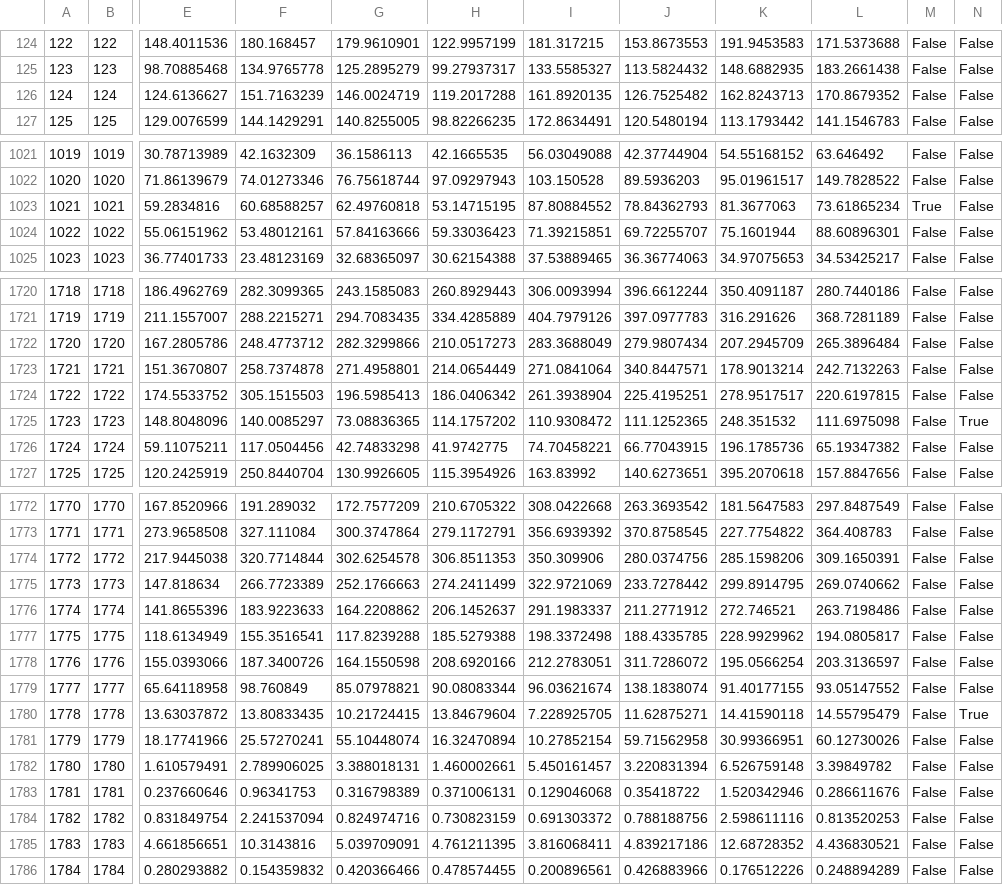
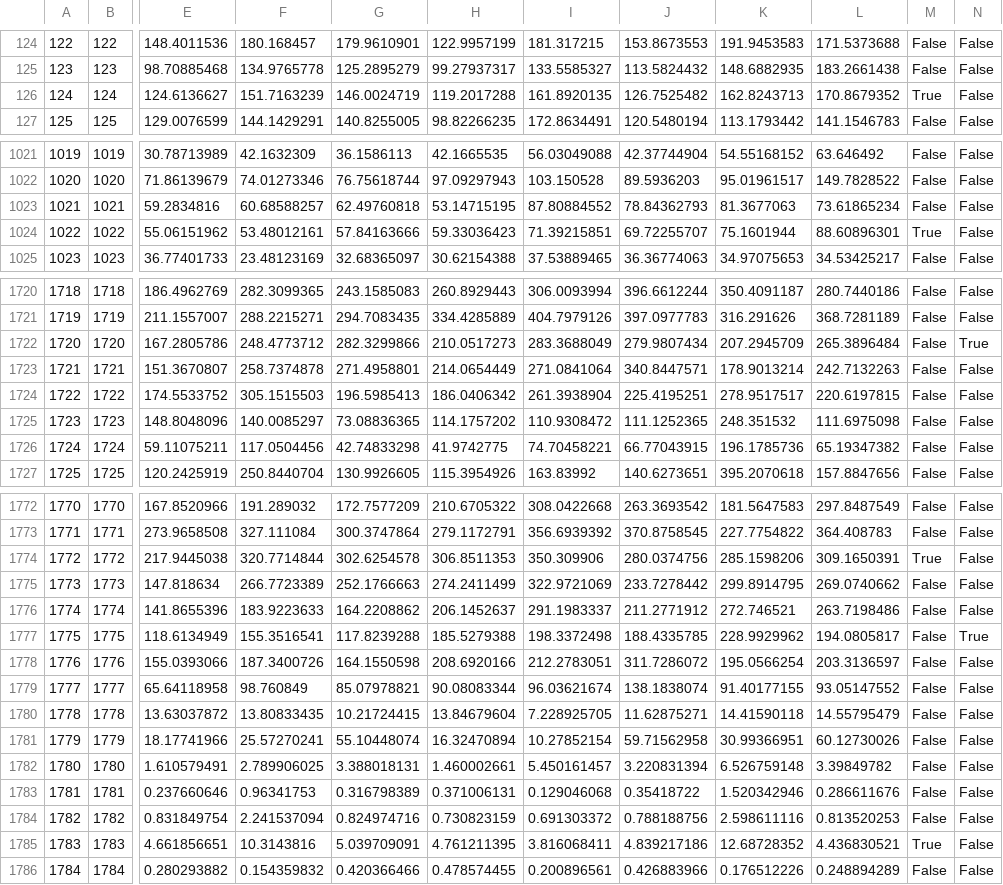
Before and after one commit to rishikeshkushwaha/shell_comp, a CSV file: waste_management/df_potential_depot_refinery_4.csv, drawn as a sheet; only a part is shown, gaps mark what is left out; the diff covers the shown part only; the diff names each change by its address in the sheet, - before the commit and + after, or states it on an @@ line.

```diff
--- a/waste_management/df_potential_depot_refinery_4.csv
+++ b/waste_management/df_potential_depot_refinery_4.csv
-M126: False
+M126: True
-M1023: True
+M1023: False
-M1024: False
+M1024: True
-N1722: False
+N1722: True
-N1725: True
+N1725: False
-M1774: False
+M1774: True
-N1777: False
+N1777: True
-N1780: True
+N1780: False
-M1785: False
+M1785: True
```
Also changed, not shown: 39 edited cells elsewhere in this file, 4 other files.
